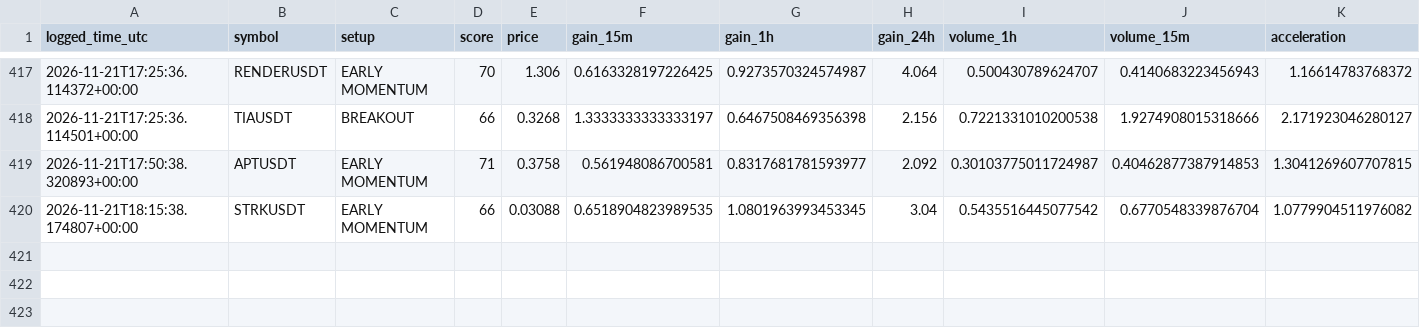
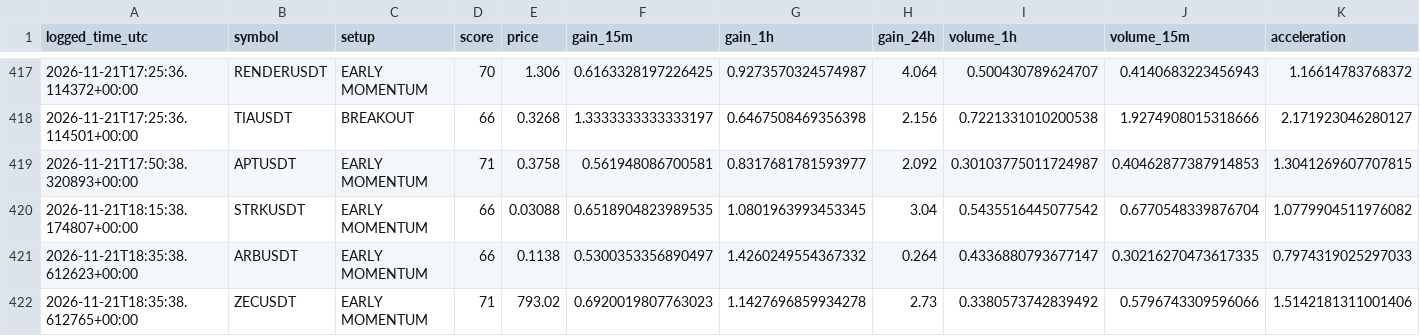
Before and after one commit to solom20232007/V5, a CSV file: early_watch_log_v5.csv, drawn as a sheet; only a part is shown, gaps mark what is left out; rows hold the shown columns only; the diff names each change by its address in the sheet, - before the commit and + after, or states it on an @@ line.

```diff
--- a/early_watch_log_v5.csv
+++ b/early_watch_log_v5.csv
+row 421: 2026-11-21T18:35:38.612623+00:00 | ARBUSDT | EARLY MOMENTUM | 66 | 0.1138 | 0.5300353356890497 | 1.4260249554367332 | 0.264 | 0.4336880793677147 | 0.30216270473617335 | 0.7974319025297033
+row 422: 2026-11-21T18:35:38.612765+00:00 | ZECUSDT | EARLY MOMENTUM | 71 | 793.02 | 0.6920019807763023 | 1.1427696859934278 | 2.73 | 0.3380573742839492 | 0.5796743309596066 | 1.5142181311001406
```
Also changed, not shown: early_scan_diagnostics_v5.csv, 1 other file.
